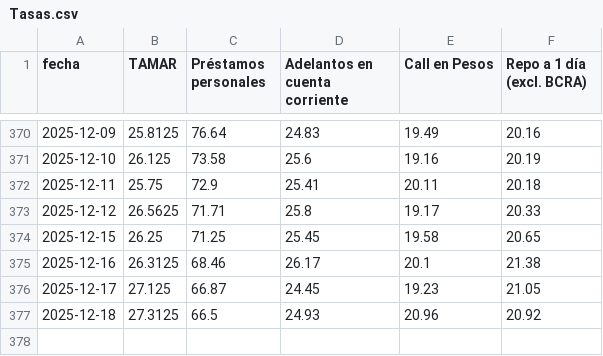
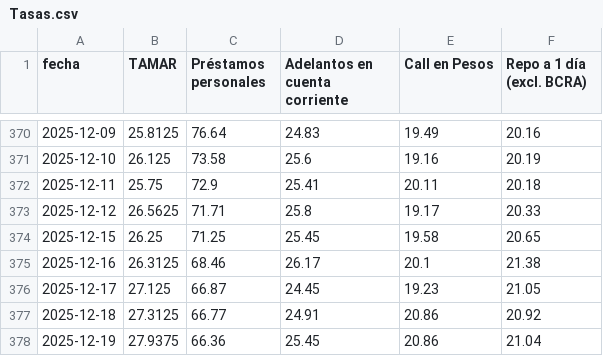
Before and after one commit to jesusrobles824/base-de-datos, a CSV file: Tasas.csv, drawn as a sheet; only a part is shown, gaps mark what is left out.

```diff
--- a/Tasas.csv
+++ b/Tasas.csv
@@ -376,2 +376,3 @@ fecha,TAMAR,Préstamos personales,Adelantos en cuenta corriente,Call en Pesos,Re
 2025-12-17,27.125,66.87,24.45,19.23,21.05
-2025-12-18,27.3125,66.5,24.93,20.96,20.92
+2025-12-18,27.3125,66.77,24.91,20.86,20.92
+2025-12-19,27.9375,66.36,25.45,20.86,21.04
```
Also changed, not shown: 1 other file.
